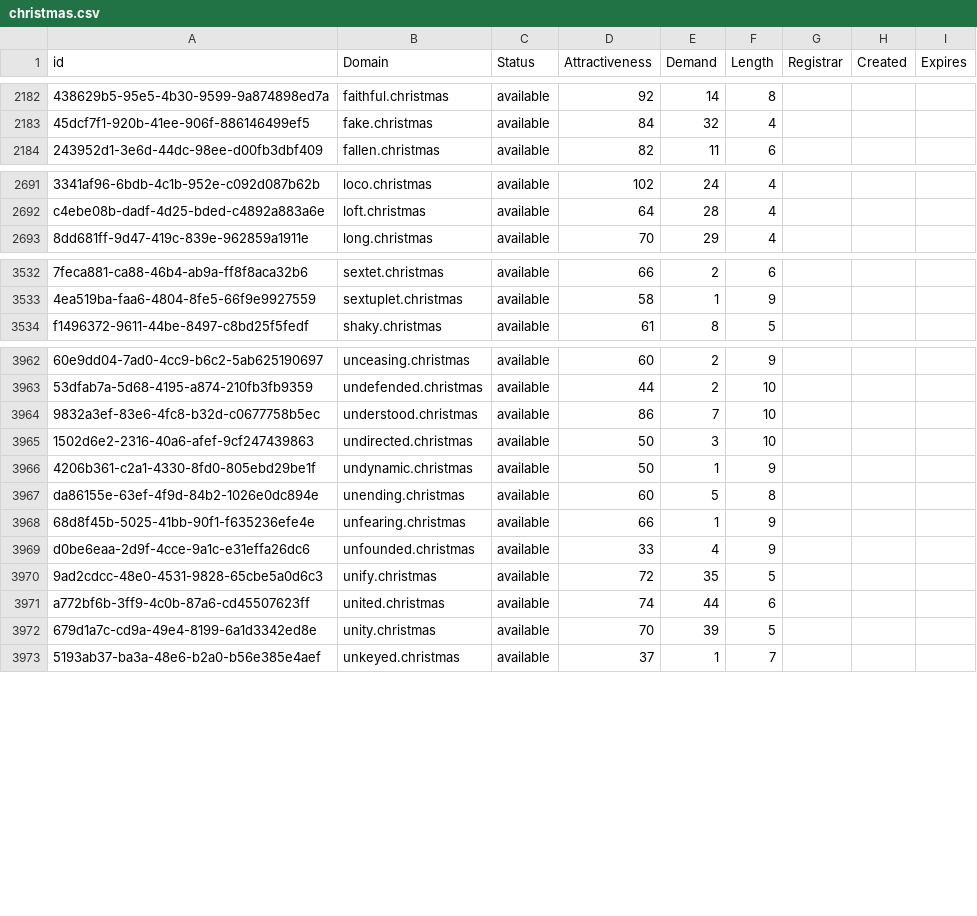
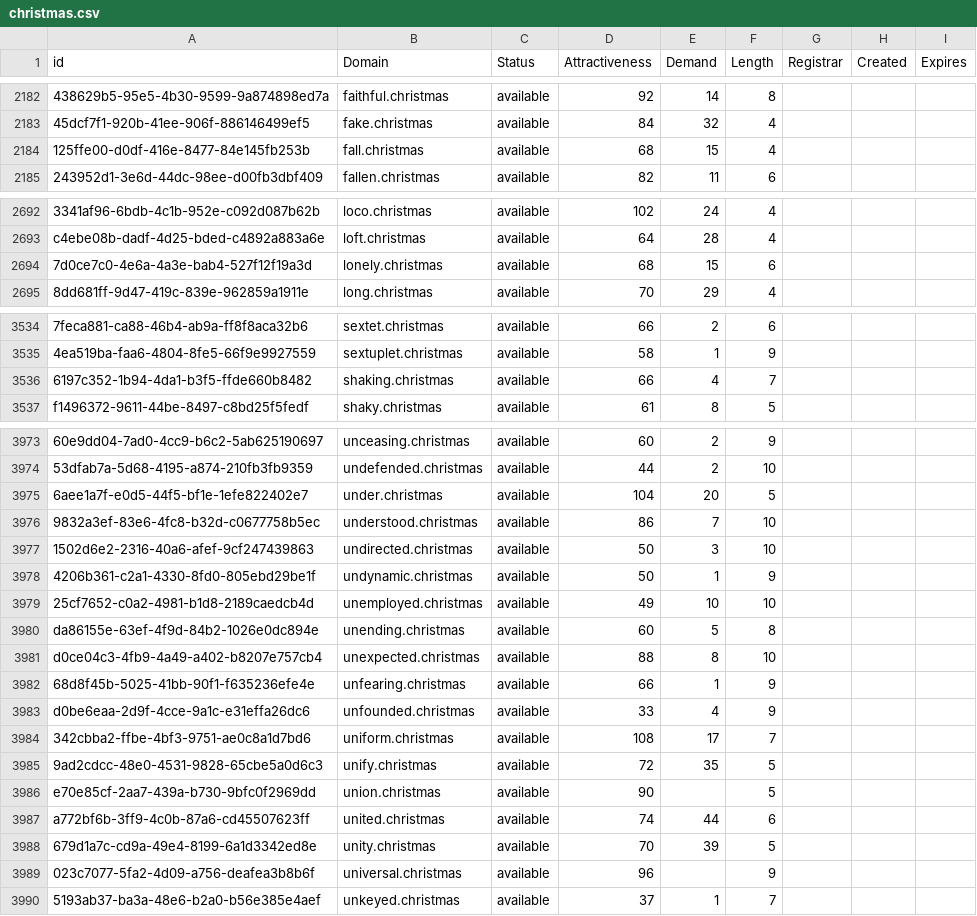
Before and after one commit to UniqueDomains/christmas-oneword-domains, a CSV file: christmas.csv, drawn as a sheet; only a part is shown, gaps mark what is left out; the diff covers the shown part only; the diff names each change by its address in the sheet, - before the commit and + after, or states it on an @@ line.

Commit message:
Domains update

```diff
--- a/christmas.csv
+++ b/christmas.csv
+row 2184: 125ffe00-d0df-416e-8477-84e145fb253b | fall.christmas | available | 68 | 15 | 4
+row 2694: 7d0ce7c0-4e6a-4a3e-bab4-527f12f19a3d | lonely.christmas | available | 68 | 15 | 6
+row 3536: 6197c352-1b94-4da1-b3f5-ffde660b8482 | shaking.christmas | available | 66 | 4 | 7
+row 3975: 6aee1a7f-e0d5-44f5-bf1e-1efe822402e7 | under.christmas | available | 104 | 20 | 5
+row 3979: 25cf7652-c0a2-4981-b1d8-2189caedcb4d | unemployed.christmas | available | 49 | 10 | 10
+row 3981: d0ce04c3-4fb9-4a49-a402-b8207e757cb4 | unexpected.christmas | available | 88 | 8 | 10
+row 3984: 342cbba2-ffbe-4bf3-9751-ae0c8a1d7bd6 | uniform.christmas | available | 108 | 17 | 7
+row 3986: e70e85cf-2aa7-439a-b730-9bfc0f2969dd | union.christmas | available | 90 |  | 5
+row 3989: 023c7077-5fa2-4d09-a756-deafea3b8b6f | universal.christmas | available | 96 |  | 9
```
Also changed, not shown: 8 added rows and 35 edited cells elsewhere in this file, 2 other files.
